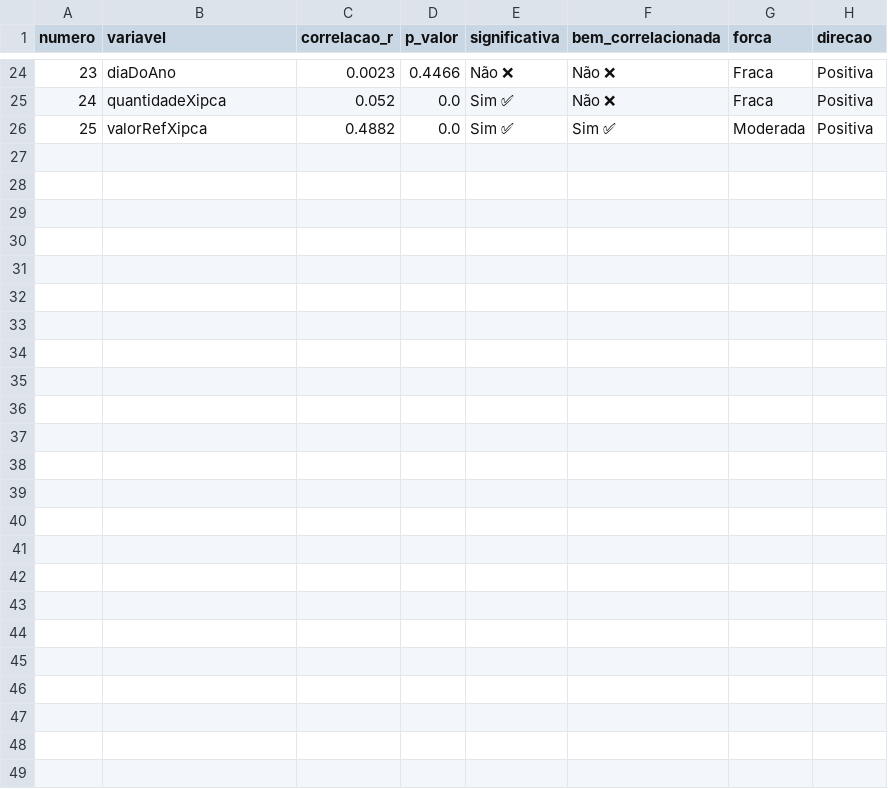
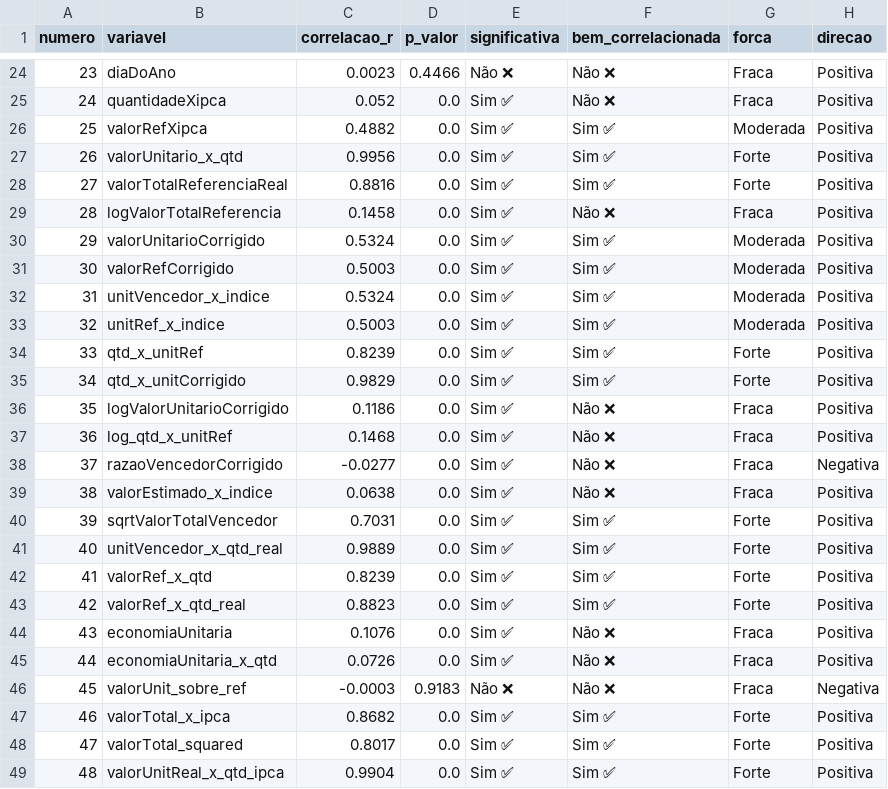
Before and after one commit to Miniki7/Analise_de_Licitacoes, a CSV file: data/correlacoes.csv, drawn as a sheet; only a part is shown, gaps mark what is left out; the diff names each change by its address in the sheet, - before the commit and + after, or states it on an @@ line.

```diff
--- a/data/correlacoes.csv
+++ b/data/correlacoes.csv
+row 27: 26 | valorUnitario_x_qtd | 0.9956 | 0.0 | Sim ✅ | Sim ✅ | Forte | Positiva
+row 28: 27 | valorTotalReferenciaReal | 0.8816 | 0.0 | Sim ✅ | Sim ✅ | Forte | Positiva
+row 29: 28 | logValorTotalReferencia | 0.1458 | 0.0 | Sim ✅ | Não ❌ | Fraca | Positiva
+row 30: 29 | valorUnitarioCorrigido | 0.5324 | 0.0 | Sim ✅ | Sim ✅ | Moderada | Positiva
+row 31: 30 | valorRefCorrigido | 0.5003 | 0.0 | Sim ✅ | Sim ✅ | Moderada | Positiva
+row 32: 31 | unitVencedor_x_indice | 0.5324 | 0.0 | Sim ✅ | Sim ✅ | Moderada | Positiva
+row 33: 32 | unitRef_x_indice | 0.5003 | 0.0 | Sim ✅ | Sim ✅ | Moderada | Positiva
+row 34: 33 | qtd_x_unitRef | 0.8239 | 0.0 | Sim ✅ | Sim ✅ | Forte | Positiva
+row 35: 34 | qtd_x_unitCorrigido | 0.9829 | 0.0 | Sim ✅ | Sim ✅ | Forte | Positiva
+row 36: 35 | logValorUnitarioCorrigido | 0.1186 | 0.0 | Sim ✅ | Não ❌ | Fraca | Positiva
+row 37: 36 | log_qtd_x_unitRef | 0.1468 | 0.0 | Sim ✅ | Não ❌ | Fraca | Positiva
+row 38: 37 | razaoVencedorCorrigido | -0.0277 | 0.0 | Sim ✅ | Não ❌ | Fraca | Negativa
+row 39: 38 | valorEstimado_x_indice | 0.0638 | 0.0 | Sim ✅ | Não ❌ | Fraca | Positiva
+row 40: 39 | sqrtValorTotalVencedor | 0.7031 | 0.0 | Sim ✅ | Sim ✅ | Forte | Positiva
+row 41: 40 | unitVencedor_x_qtd_real | 0.9889 | 0.0 | Sim ✅ | Sim ✅ | Forte | Positiva
+row 42: 41 | valorRef_x_qtd | 0.8239 | 0.0 | Sim ✅ | Sim ✅ | Forte | Positiva
+row 43: 42 | valorRef_x_qtd_real | 0.8823 | 0.0 | Sim ✅ | Sim ✅ | Forte | Positiva
+row 44: 43 | economiaUnitaria | 0.1076 | 0.0 | Sim ✅ | Não ❌ | Fraca | Positiva
+row 45: 44 | economiaUnitaria_x_qtd | 0.0726 | 0.0 | Sim ✅ | Não ❌ | Fraca | Positiva
+row 46: 45 | valorUnit_sobre_ref | -0.0003 | 0.9183 | Não ❌ | Não ❌ | Fraca | Negativa
+row 47: 46 | valorTotal_x_ipca | 0.8682 | 0.0 | Sim ✅ | Sim ✅ | Forte | Positiva
+row 48: 47 | valorTotal_squared | 0.8017 | 0.0 | Sim ✅ | Sim ✅ | Forte | Positiva
+row 49: 48 | valorUnitReal_x_qtd_ipca | 0.9904 | 0.0 | Sim ✅ | Sim ✅ | Forte | Positiva
```
Also changed, not shown: data/ols_resultado.csv, 22 other files.
